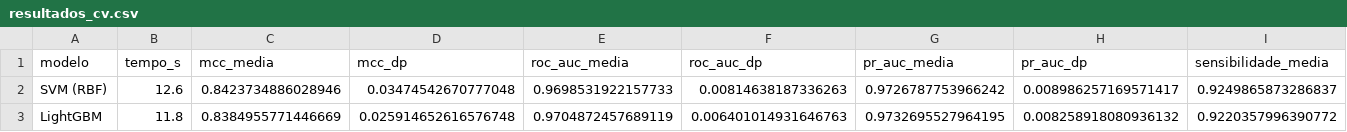
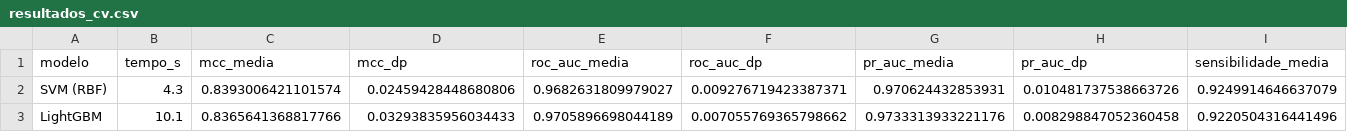
Before and after one commit to Rafael-mod/ml-antibacterial-peptides, a CSV file: reports/tabelas/resultados_cv.csv, drawn as a sheet; only a part is shown; the diff covers the shown part only; the diff names each change by its address in the sheet, - before the commit and + after, or states it on an @@ line.

```diff
--- a/reports/tabelas/resultados_cv.csv
+++ b/reports/tabelas/resultados_cv.csv
-B2 (tempo_s): 12.6
+B2 (tempo_s): 4.3
-C2 (mcc_media): 0.8423734886028946
+C2 (mcc_media): 0.8393006421101574
-D2 (mcc_dp): 0.03474542670777048
+D2 (mcc_dp): 0.02459428448680806
-E2 (roc_auc_media): 0.9698531922157733
+E2 (roc_auc_media): 0.9682631809979027
-F2 (roc_auc_dp): 0.00814638187336263
+F2 (roc_auc_dp): 0.009276719423387371
-G2 (pr_auc_media): 0.9726787753966242
+G2 (pr_auc_media): 0.970624432853931
-H2 (pr_auc_dp): 0.008986257169571417
+H2 (pr_auc_dp): 0.010481737538663726
-I2 (sensibilidade_media): 0.9249865873286837
+I2 (sensibilidade_media): 0.9249914646637079
-B3 (tempo_s): 11.8
+B3 (tempo_s): 10.1
-C3 (mcc_media): 0.8384955771446669
+C3 (mcc_media): 0.8365641368817766
-D3 (mcc_dp): 0.025914652616576748
+D3 (mcc_dp): 0.03293835956034433
-E3 (roc_auc_media): 0.9704872457689119
+E3 (roc_auc_media): 0.9705896698044189
-F3 (roc_auc_dp): 0.006401014931646763
+F3 (roc_auc_dp): 0.007055769365798662
-G3 (pr_auc_media): 0.9732695527964195
+G3 (pr_auc_media): 0.9733313933221176
-H3 (pr_auc_dp): 0.008258918080936132
+H3 (pr_auc_dp): 0.008298847052360458
-I3 (sensibilidade_media): 0.9220357996390772
+I3 (sensibilidade_media): 0.9220504316441496
```
Also changed, not shown: 49 edited cells elsewhere in this file, 12 other files.
